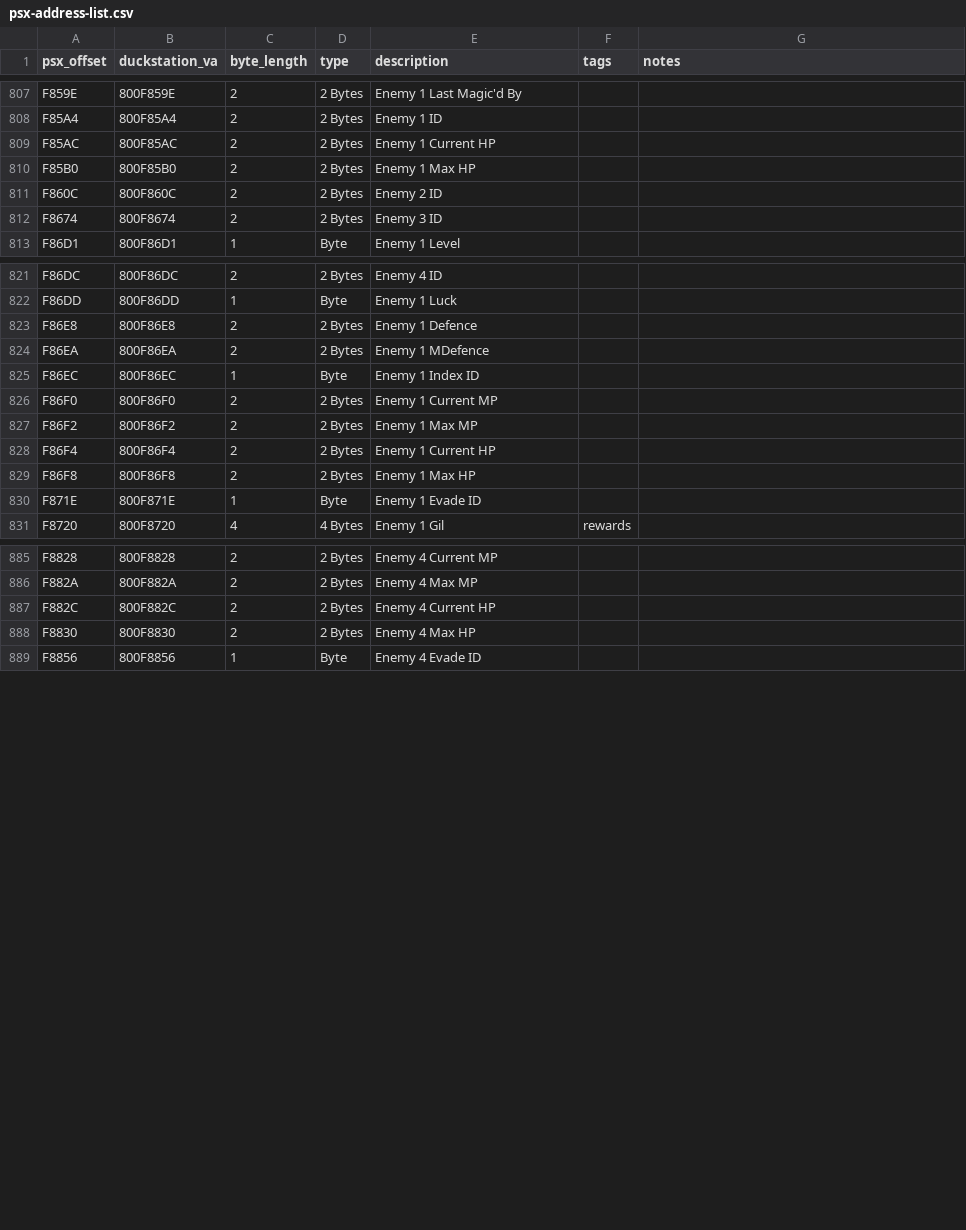
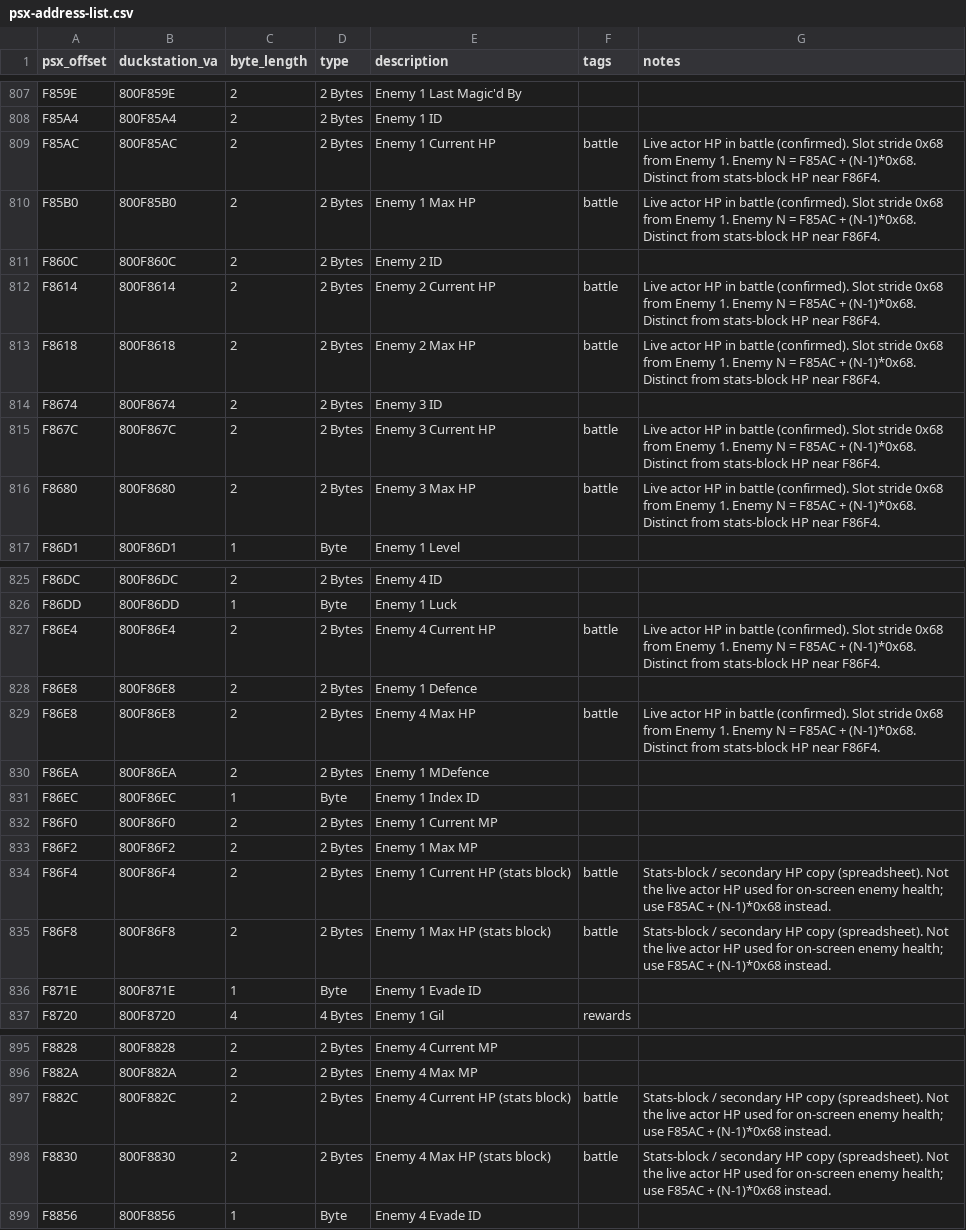
Before and after one commit to individualcontributordev/Final-Fantasy-7-Modding, a CSV file: docs/reference/ff7-psx-memory/psx-address-list.csv, drawn as a sheet; only a part is shown, gaps mark what is left out; the diff covers the shown part only.

Commit message:
docs: fix enemy 2/3 live HP addresses (actor block stride 0x68)
Confirmed: F85AC, F8614, F867C. Spreadsheet F875C/F87C4 marked stats-block copy.

```diff
--- a/docs/reference/ff7-psx-memory/psx-address-list.csv
+++ b/docs/reference/ff7-psx-memory/psx-address-list.csv
@@ -808,6 +808,10 @@ F859E,800F859E,2,2 Bytes,Enemy 1 Last Magic'd By,,
 F85A4,800F85A4,2,2 Bytes,Enemy 1 ID,,
-F85AC,800F85AC,2,2 Bytes,Enemy 1 Current HP,,
-F85B0,800F85B0,2,2 Bytes,Enemy 1 Max HP,,
+F85AC,800F85AC,2,2 Bytes,Enemy 1 Current HP,battle,Live actor HP in battle (confirmed). Slot stride 0x68 from Enemy 1. Enemy N = F85AC + (N-1)*0x68. Distinct from stats-block HP near F86F4.
+F85B0,800F85B0,2,2 Bytes,Enemy 1 Max HP,battle,Live actor HP in battle (confirmed). Slot stride 0x68 from Enemy 1. Enemy N = F85AC + (N-1)*0x68. Distinct from stats-block HP near F86F4.
 F860C,800F860C,2,2 Bytes,Enemy 2 ID,,
+F8614,800F8614,2,2 Bytes,Enemy 2 Current HP,battle,Live actor HP in battle (confirmed). Slot stride 0x68 from Enemy 1. Enemy N = F85AC + (N-1)*0x68. Distinct from stats-block HP near F86F4.
+F8618,800F8618,2,2 Bytes,Enemy 2 Max HP,battle,Live actor HP in battle (confirmed). Slot stride 0x68 from Enemy 1. Enemy N = F85AC + (N-1)*0x68. Distinct from stats-block HP near F86F4.
 F8674,800F8674,2,2 Bytes,Enemy 3 ID,,
+F867C,800F867C,2,2 Bytes,Enemy 3 Current HP,battle,Live actor HP in battle (confirmed). Slot stride 0x68 from Enemy 1. Enemy N = F85AC + (N-1)*0x68. Distinct from stats-block HP near F86F4.
+F8680,800F8680,2,2 Bytes,Enemy 3 Max HP,battle,Live actor HP in battle (confirmed). Slot stride 0x68 from Enemy 1. Enemy N = F85AC + (N-1)*0x68. Distinct from stats-block HP near F86F4.
 F86D1,800F86D1,1,Byte,Enemy 1 Level,,
@@ -822,3 +826,5 @@ F86DC,800F86DC,2,2 Bytes,Enemy 4 ID,,
 F86DD,800F86DD,1,Byte,Enemy 1 Luck,,
+F86E4,800F86E4,2,2 Bytes,Enemy 4 Current HP,battle,Live actor HP in battle (confirmed). Slot stride 0x68 from Enemy 1. Enemy N = F85AC + (N-1)*0x68. Distinct from stats-block HP near F86F4.
 F86E8,800F86E8,2,2 Bytes,Enemy 1 Defence,,
+F86E8,800F86E8,2,2 Bytes,Enemy 4 Max HP,battle,Live actor HP in battle (confirmed). Slot stride 0x68 from Enemy 1. Enemy N = F85AC + (N-1)*0x68. Distinct from stats-block HP near F86F4.
 F86EA,800F86EA,2,2 Bytes,Enemy 1 MDefence,,
@@ -827,4 +833,4 @@ F86F0,800F86F0,2,2 Bytes,Enemy 1 Current MP,,
 F86F2,800F86F2,2,2 Bytes,Enemy 1 Max MP,,
-F86F4,800F86F4,2,2 Bytes,Enemy 1 Current HP,,
-F86F8,800F86F8,2,2 Bytes,Enemy 1 Max HP,,
+F86F4,800F86F4,2,2 Bytes,Enemy 1 Current HP (stats block),battle,Stats-block / secondary HP copy (spreadsheet). Not the live actor HP used for on-screen enemy health; use F85AC + (N-1)*0x68 instead.
+F86F8,800F86F8,2,2 Bytes,Enemy 1 Max HP (stats block),battle,Stats-block / secondary HP copy (spreadsheet). Not the live actor HP used for on-screen enemy health; use F85AC + (N-1)*0x68 instead.
 F871E,800F871E,1,Byte,Enemy 1 Evade ID,,
@@ -886,4 +896,4 @@ F8828,800F8828,2,2 Bytes,Enemy 4 Current MP,,
 F882A,800F882A,2,2 Bytes,Enemy 4 Max MP,,
-F882C,800F882C,2,2 Bytes,Enemy 4 Current HP,,
-F8830,800F8830,2,2 Bytes,Enemy 4 Max HP,,
+F882C,800F882C,2,2 Bytes,Enemy 4 Current HP (stats block),battle,Stats-block / secondary HP copy (spreadsheet). Not the live actor HP used for on-screen enemy health; use F85AC + (N-1)*0x68 instead.
+F8830,800F8830,2,2 Bytes,Enemy 4 Max HP (stats block),battle,Stats-block / secondary HP copy (spreadsheet). Not the live actor HP used for on-screen enemy health; use F85AC + (N-1)*0x68 instead.
 F8856,800F8856,1,Byte,Enemy 4 Evade ID,,
```
Also changed, not shown: 4 added rows and 24 edited cells elsewhere in this file, 5 other files.
